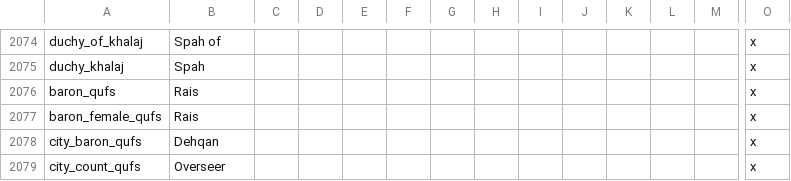
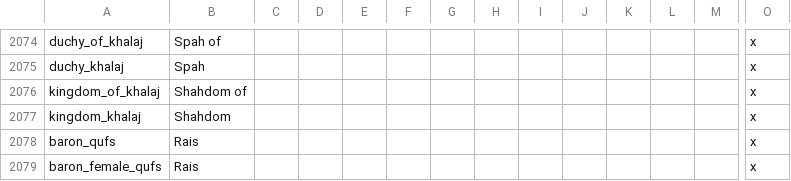
Before and after one commit to escalonn/sed2, a CSV file: build/SED2/localisation/A_Nobletitles.csv, drawn as a sheet; only a part is shown, gaps mark what is left out; the shorter side is filled out with more unchanged rows; rows hold the shown columns only; the diff names each change by its address in the sheet, - before the commit and + after, or states it on an @@ line.

Commit message:
rebuild from upstream changes :robot_face:

```diff
--- a/build/SED2/localisation/A_Nobletitles.csv
+++ b/build/SED2/localisation/A_Nobletitles.csv
+row 2076: kingdom_of_khalaj | Shahdom of |  |  |  |  |  |  |  |  |  |  |  | x
+row 2077: kingdom_khalaj | Shahdom |  |  |  |  |  |  |  |  |  |  |  | x
```
